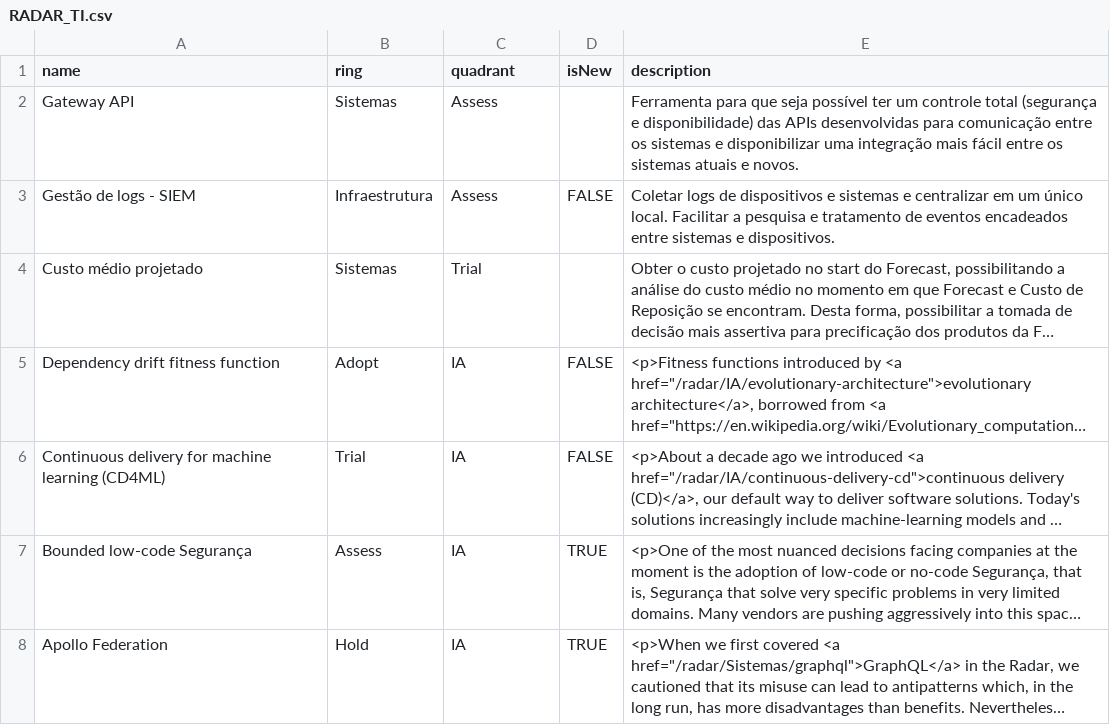
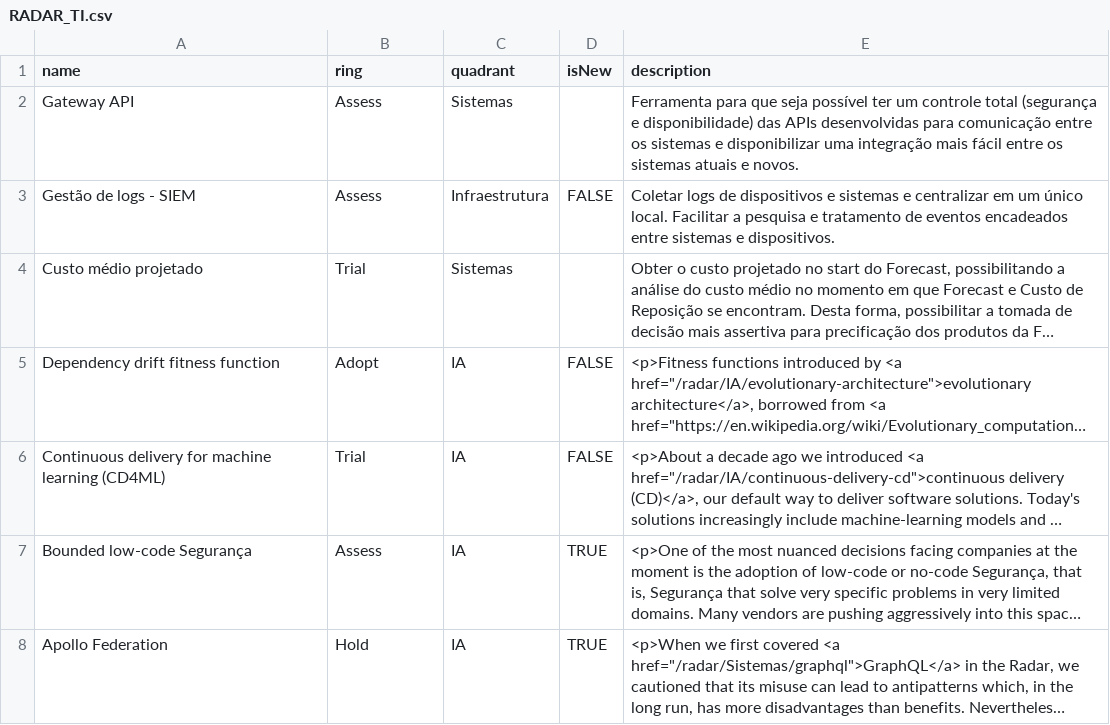
Before and after one commit to sistemasfcc/radarti, a CSV file: RADAR_TI.csv, drawn as a sheet; only a part is shown; long unchanged cells end in …; the diff names each change by its address in the sheet, - before the commit and + after, or states it on an @@ line.

Commit message:
atualização

```diff
--- a/RADAR_TI.csv
+++ b/RADAR_TI.csv
-B2 (ring): Sistemas
+B2 (ring): Assess
-C2 (quadrant): Assess
+C2 (quadrant): Sistemas
-B3 (ring): Infraestrutura
+B3 (ring): Assess
-C3 (quadrant): Assess
+C3 (quadrant): Infraestrutura
-B4 (ring): Sistemas
+B4 (ring): Trial
-C4 (quadrant): Trial
+C4 (quadrant): Sistemas
```
